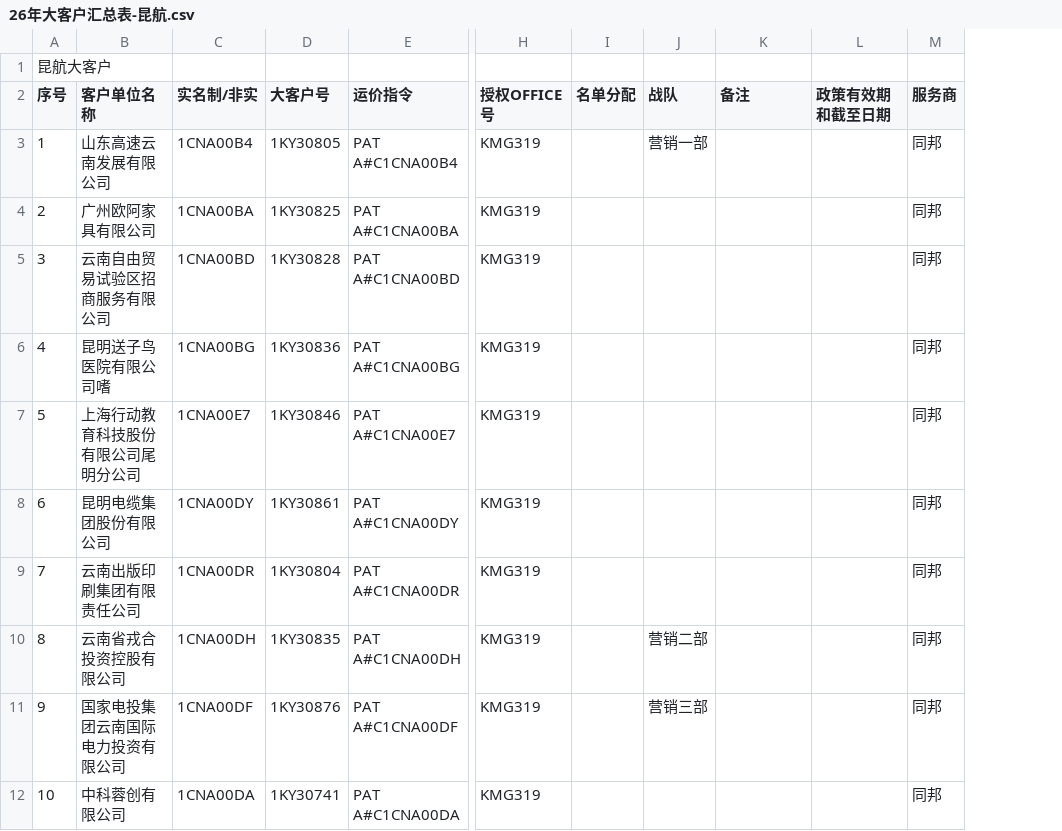
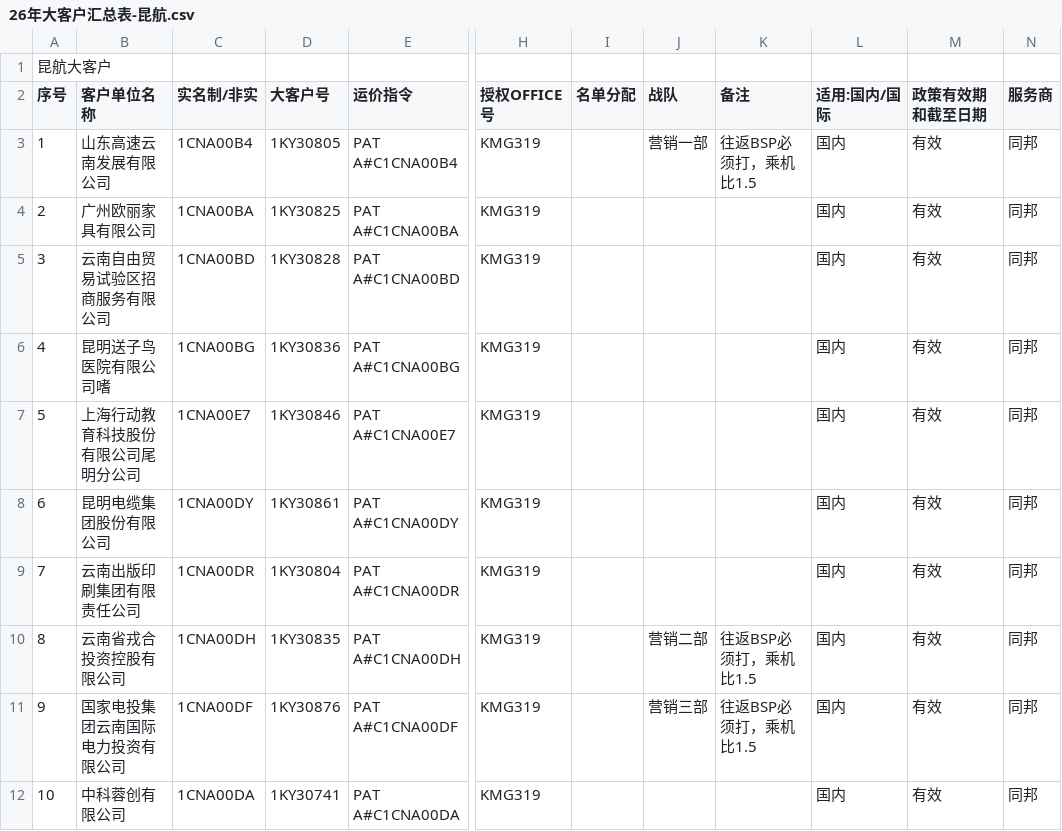
Before and after one commit to Zhangshengyang922/air-product-agent, a CSV file: static/26年大客户汇总表-昆航.csv, drawn as a sheet; only a part is shown, gaps mark what is left out; addresses are those after the commit; the diff names each change by its address in the sheet, - before the commit and + after, or states it on an @@ line.

```diff
--- a/static/26年大客户汇总表-昆航.csv
+++ b/static/26年大客户汇总表-昆航.csv
+column L (适用:国内/国际), rows 3-12: all 国内
-K3 (备注): (empty)
+K3 (备注): 往返BSP必须打，乘机比1.5
-M3:M12 (政策有效期和截至日期): (empty)
+M3:M12 (政策有效期和截至日期): 有效
-B4 (客户单位名称): 广州欧阿家具有限公司
+B4 (客户单位名称): 广州欧丽家具有限公司
-K10:K11 (备注): (empty)
+K10:K11 (备注): 往返BSP必须打，乘机比1.5
```
Also changed, not shown: 6 other files.
